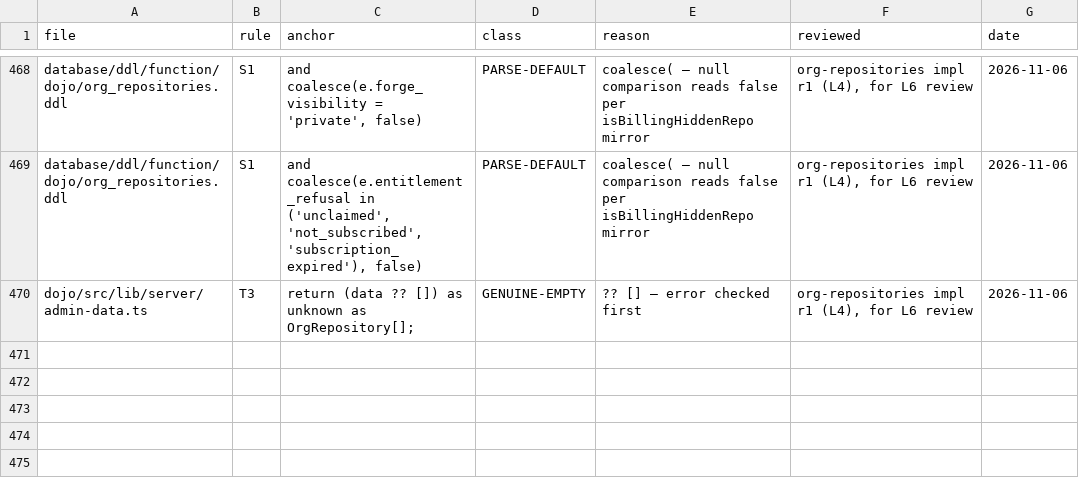
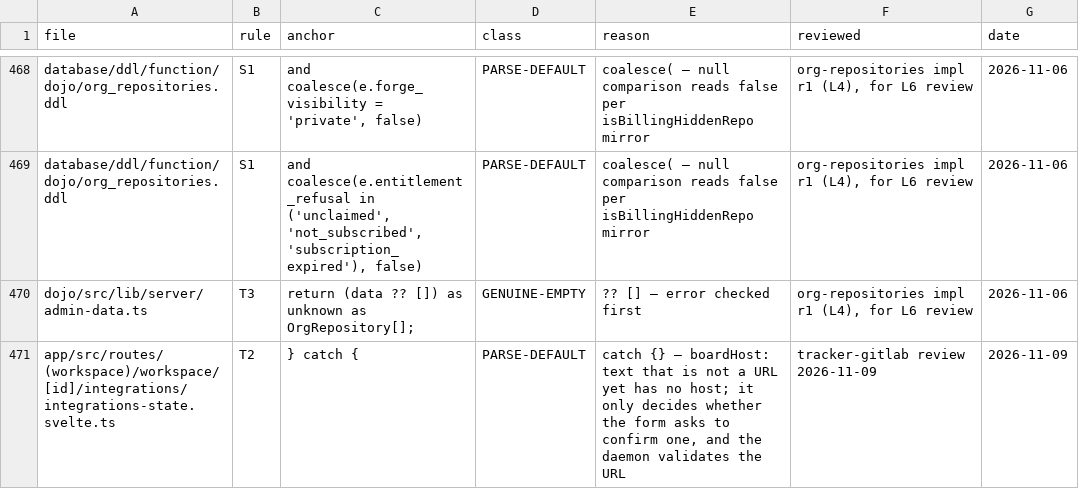
Before and after one commit to sensei-hq/sensei, a TSV file: scripts/fabrication-allow.tsv, drawn as a sheet; only a part is shown, gaps mark what is left out.

```diff
--- a/scripts/fabrication-allow.tsv
+++ b/scripts/fabrication-allow.tsv
@@ -470 +470,2 @@ database/ddl/function/dojo/org_repositories.ddl	S1	and coalesce(e.entitlement_re
 dojo/src/lib/server/admin-data.ts	T3	return (data ?? []) as unknown as OrgRepository[];	GENUINE-EMPTY	?? [] — error checked first	org-repositories impl r1 (L4), for L6 review	2026-11-06
+app/src/routes/(workspace)/workspace/[id]/integrations/integrations-state.svelte.ts	T2	} catch {	PARSE-DEFAULT	catch {} — boardHost: text that is not a URL yet has no host; it only decides whether the form asks to confirm one, and the daemon validates the URL	tracker-gitlab review 2026-11-09	2026-11-09
```
Also changed, not shown: 2 other files.
